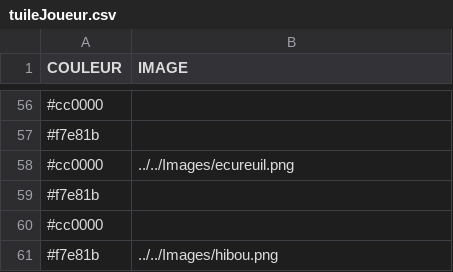
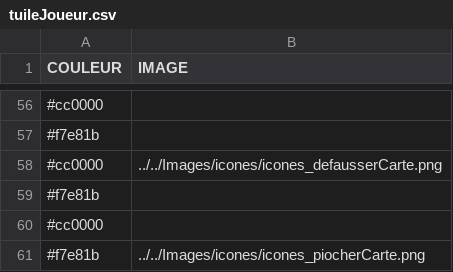
Before and after one commit to edupont-romano/TonerrePanique, a CSV file: Materiel/tuiles/tuileJoueur.csv, drawn as a sheet; only a part is shown, gaps mark what is left out; the diff covers the shown part only.

```diff
--- a/Materiel/tuiles/tuileJoueur.csv
+++ b/Materiel/tuiles/tuileJoueur.csv
@@ -57,5 +57,5 @@ COULEUR;IMAGE
 #f7e81b;
-#cc0000;../../Images/ecureuil.png
+#cc0000;../../Images/icones/icones_defausserCarte.png
 #f7e81b;
 #cc0000;
-#f7e81b;../../Images/hibou.png
+#f7e81b;../../Images/icones/icones_piocherCarte.png
```
Also changed, not shown: 28 edited cells elsewhere in this file, Materiel/obstacles/obstacles.csv, 23 other files.
